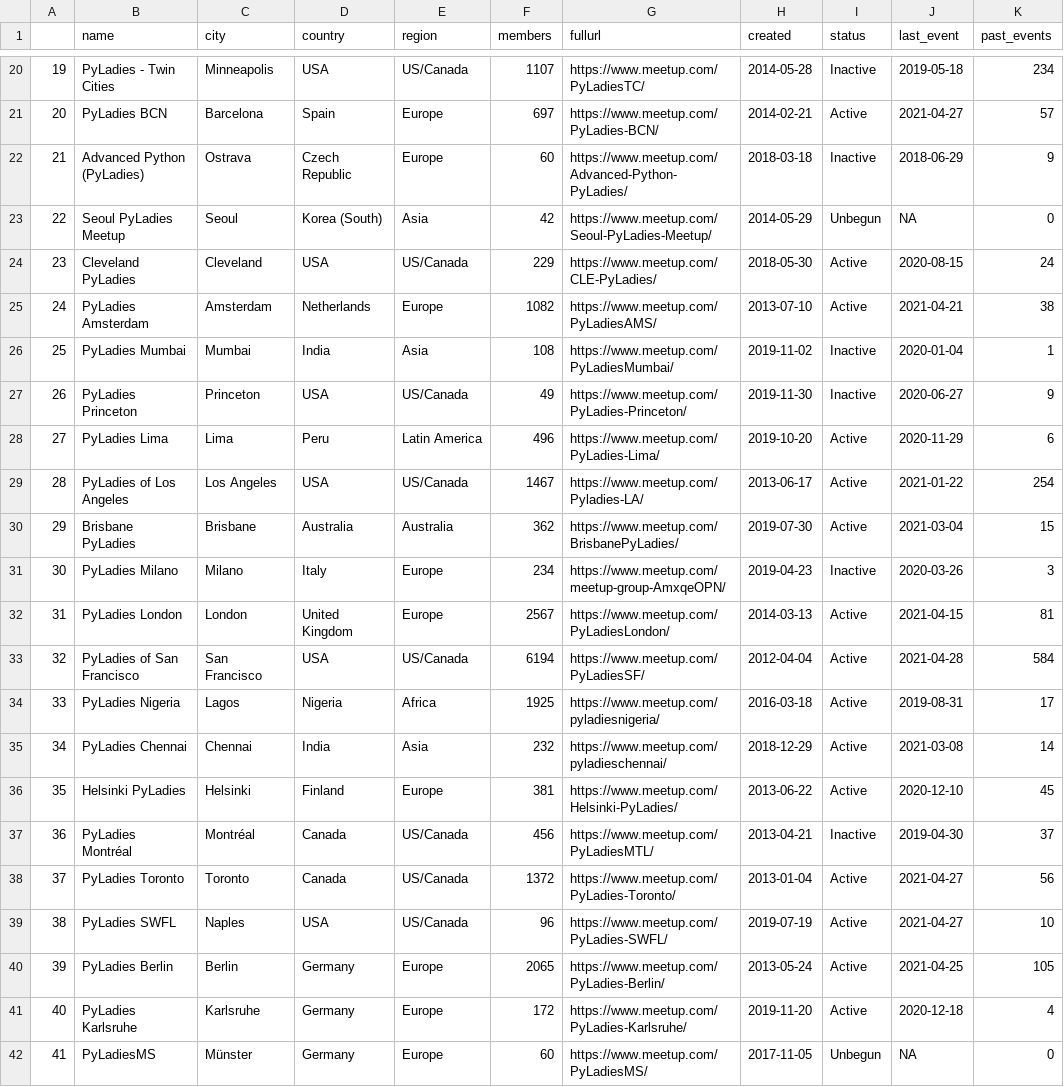
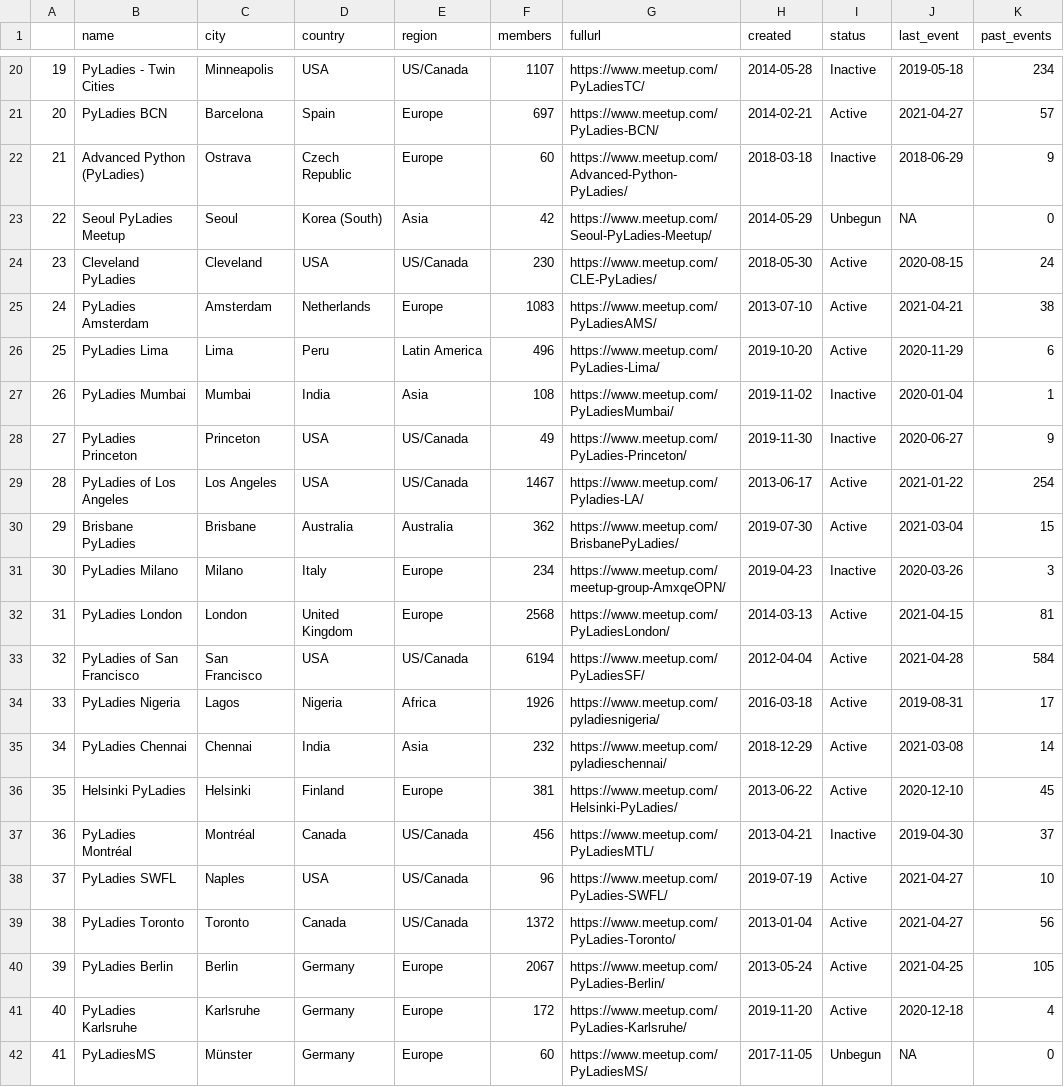
Before and after one commit to py-community/pyladies, a CSV file: docs/data/pyladies.csv, drawn as a sheet; only a part is shown, gaps mark what is left out; addresses are those after the commit; the diff covers the shown part only; the diff names each change by its address in the sheet, - before the commit and + after, or states it on an @@ line.

```diff
--- a/docs/data/pyladies.csv
+++ b/docs/data/pyladies.csv
-F24 (members): 229
+F24 (members): 230
-F25 (members): 1082
+F25 (members): 1083
@@ row 28 moved to row 26: 25 @@
@@ column A renumbered from row 27 down @@
-F32 (members): 2567
+F32 (members): 2568
-F34 (members): 1925
+F34 (members): 1926
@@ row 39 moved to row 38: 37 @@
-F40 (members): 2065
+F40 (members): 2067
```
Also changed, not shown: 1 added row and 10 edited cells elsewhere in this file, 3 other files.
